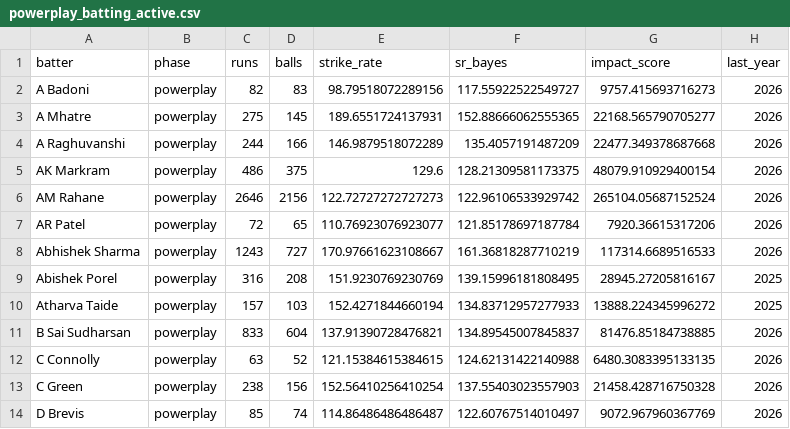
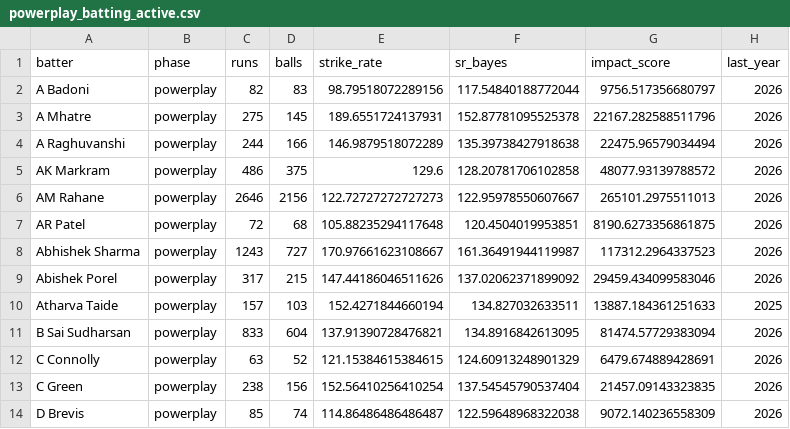
Before and after one commit to pzaware19/ipl-auction-dashboard, a CSV file: Data/powerplay_batting_active.csv, drawn as a sheet; only a part is shown; the diff covers the shown part only.

```diff
--- a/Data/powerplay_batting_active.csv
+++ b/Data/powerplay_batting_active.csv
@@ -1,14 +1,14 @@
 batter,phase,runs,balls,strike_rate,sr_bayes,impact_score,last_year
-A Badoni,powerplay,82,83,98.79518072289156,117.55922522549727,9757.415693716273,2026
-A Mhatre,powerplay,275,145,189.6551724137931,152.88666062555365,22168.565790705277,2026
-A Raghuvanshi,powerplay,244,166,146.9879518072289,135.4057191487209,22477.349378687668,2026
-AK Markram,powerplay,486,375,129.6,128.21309581173375,48079.910929400154,2026
-AM Rahane,powerplay,2646,2156,122.72727272727273,122.96106533929742,265104.05687152524,2026
-AR Patel,powerplay,72,65,110.76923076923077,121.85178697187784,7920.36615317206,2026
-Abhishek Sharma,powerplay,1243,727,170.97661623108667,161.36818287710219,117314.6689516533,2026
-Abishek Porel,powerplay,316,208,151.9230769230769,139.15996181808495,28945.27205816167,2025
-Atharva Taide,powerplay,157,103,152.4271844660194,134.83712957277933,13888.224345996272,2025
-B Sai Sudharsan,powerplay,833,604,137.91390728476821,134.89545007845837,81476.85184738885,2026
-C Connolly,powerplay,63,52,121.15384615384615,124.62131422140988,6480.3083395133135,2026
-C Green,powerplay,238,156,152.56410256410254,137.55403023557903,21458.428716750328,2026
-D Brevis,powerplay,85,74,114.86486486486487,122.60767514010497,9072.967960367769,2026
+A Badoni,powerplay,82,83,98.79518072289156,117.54840188772044,9756.517356680797,2026
+A Mhatre,powerplay,275,145,189.6551724137931,152.87781095525378,22167.282588511796,2026
+A Raghuvanshi,powerplay,244,166,146.9879518072289,135.39738427918638,22475.96579034494,2026
+AK Markram,powerplay,486,375,129.6,128.20781706102858,48077.93139788572,2026
+AM Rahane,powerplay,2646,2156,122.72727272727273,122.95978550607667,265101.2975511013,2026
+AR Patel,powerplay,72,68,105.88235294117648,120.4504019953851,8190.6273356861875,2026
+Abhishek Sharma,powerplay,1243,727,170.97661623108667,161.36491944119987,117312.2964337523,2026
+Abishek Porel,powerplay,317,215,147.44186046511626,137.02062371899092,29459.434099583046,2026
+Atharva Taide,powerplay,157,103,152.4271844660194,134.827032633511,13887.184361251633,2025
+B Sai Sudharsan,powerplay,833,604,137.91390728476821,134.8916842613095,81474.57729383094,2026
+C Connolly,powerplay,63,52,121.15384615384615,124.60913248901329,6479.674889428691,2026
+C Green,powerplay,238,156,152.56410256410254,137.54545790537404,21457.09143323835,2026
+D Brevis,powerplay,85,74,114.86486486486487,122.59648968322038,9072.140236558309,2026
```
Also changed, not shown: 1 added row and 160 edited cells elsewhere in this file, Data/death_batting_active.csv, Data/death_batting_all_time.csv, 13 other files.
